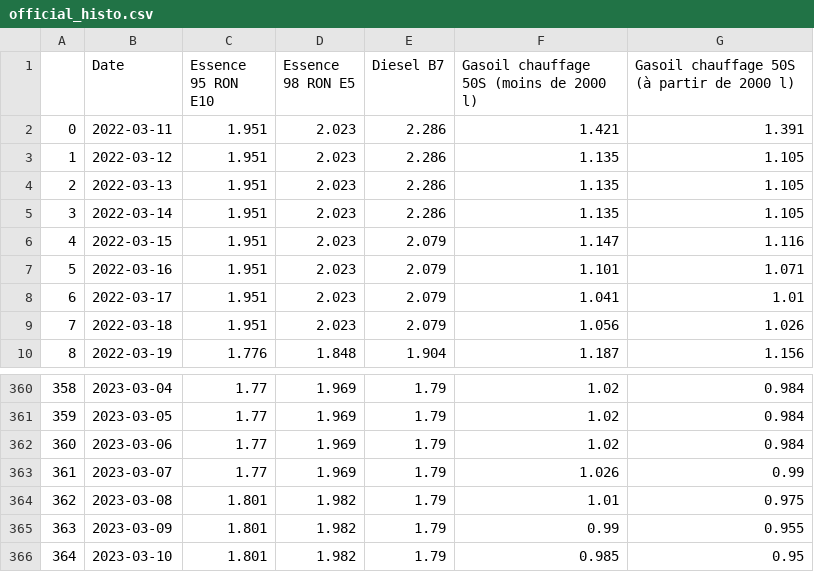
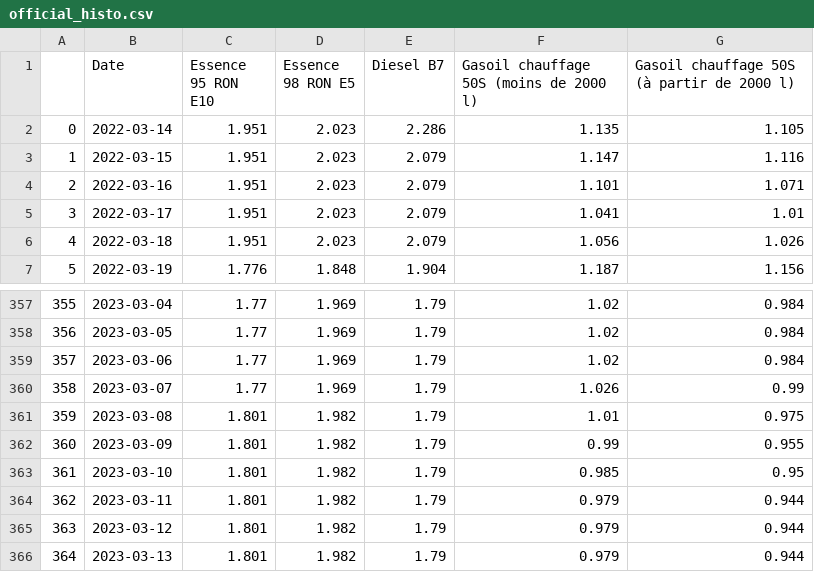
Before and after one commit to amcaw/carburants, a CSV file: official_histo.csv, drawn as a sheet; only a part is shown, gaps mark what is left out; removed rows and columns are numbered as before the commit, all else as after; the diff names each change by its address in the sheet, - before the commit and + after, or states it on an @@ line.

```diff
--- a/official_histo.csv
+++ b/official_histo.csv
-row 2: 0 | 2022-03-11 | 1.951 | 2.023 | 2.286 | 1.421 | 1.391
-row 3: 1 | 2022-03-12 | 1.951 | 2.023 | 2.286 | 1.135 | 1.105
-row 4: 2 | 2022-03-13 | 1.951 | 2.023 | 2.286 | 1.135 | 1.105
@@ column A renumbered between rows 2 and 363 @@
+row 364: 362 | 2023-03-11 | 1.801 | 1.982 | 1.79 | 0.979 | 0.944
+row 365: 363 | 2023-03-12 | 1.801 | 1.982 | 1.79 | 0.979 | 0.944
+row 366: 364 | 2023-03-13 | 1.801 | 1.982 | 1.79 | 0.979 | 0.944
```
Also changed, not shown: 1 other file.
